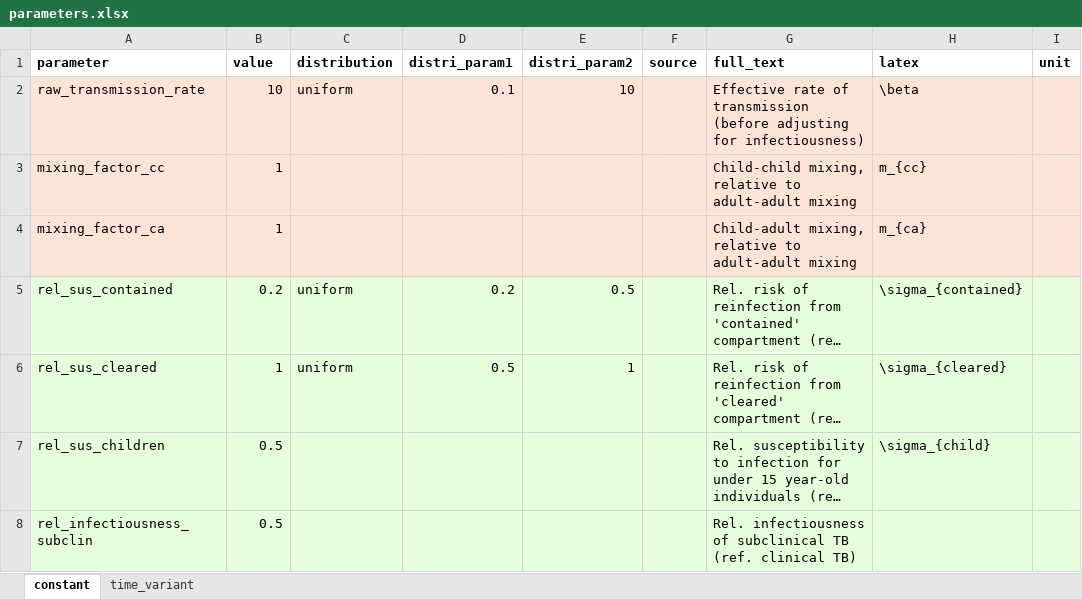
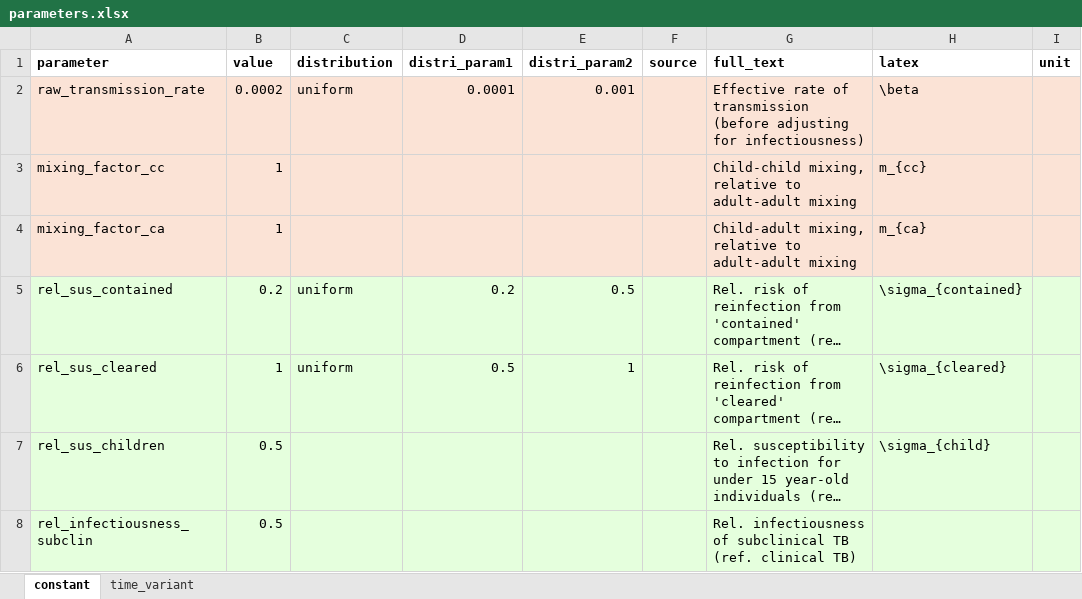
Before and after one commit to monash-emu/tb_hierarchical, an Excel workbook: data/parameters.xlsx, sheet constant, drawn as a sheet; only a part is shown; long unchanged cells end in …; values as stored, in another font and other column widths than the file's, no borders; the diff names each change by its address in the sheet, - before the commit and + after, or states it on an @@ line.

```diff
--- a/data/parameters.xlsx (sheet constant)
+++ b/data/parameters.xlsx (sheet constant)
-B2 (value): 10
+B2 (value): 0.0002
-D2 (distri_param1): 0.1
+D2 (distri_param1): 0.0001
-E2 (distri_param2): 10
+E2 (distri_param2): 0.001
```
Also changed, not shown: 1 other file.
